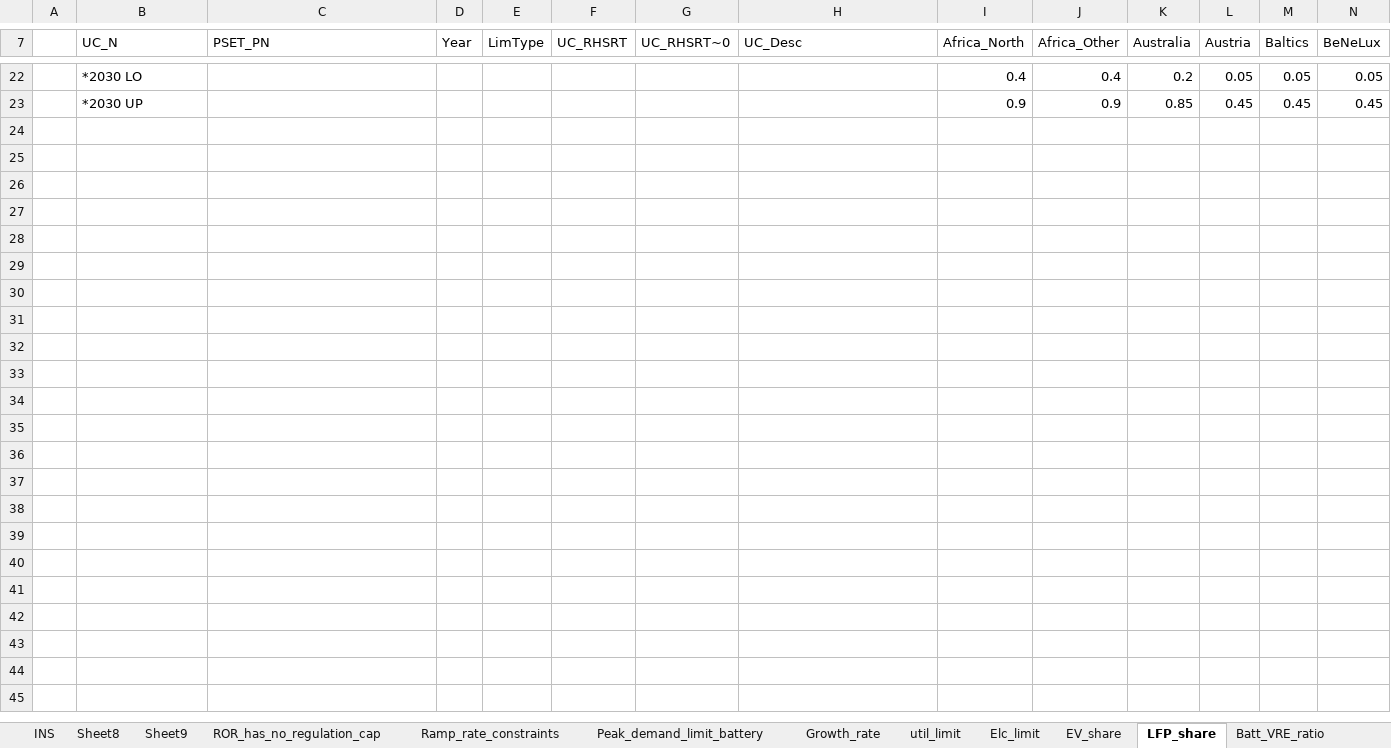
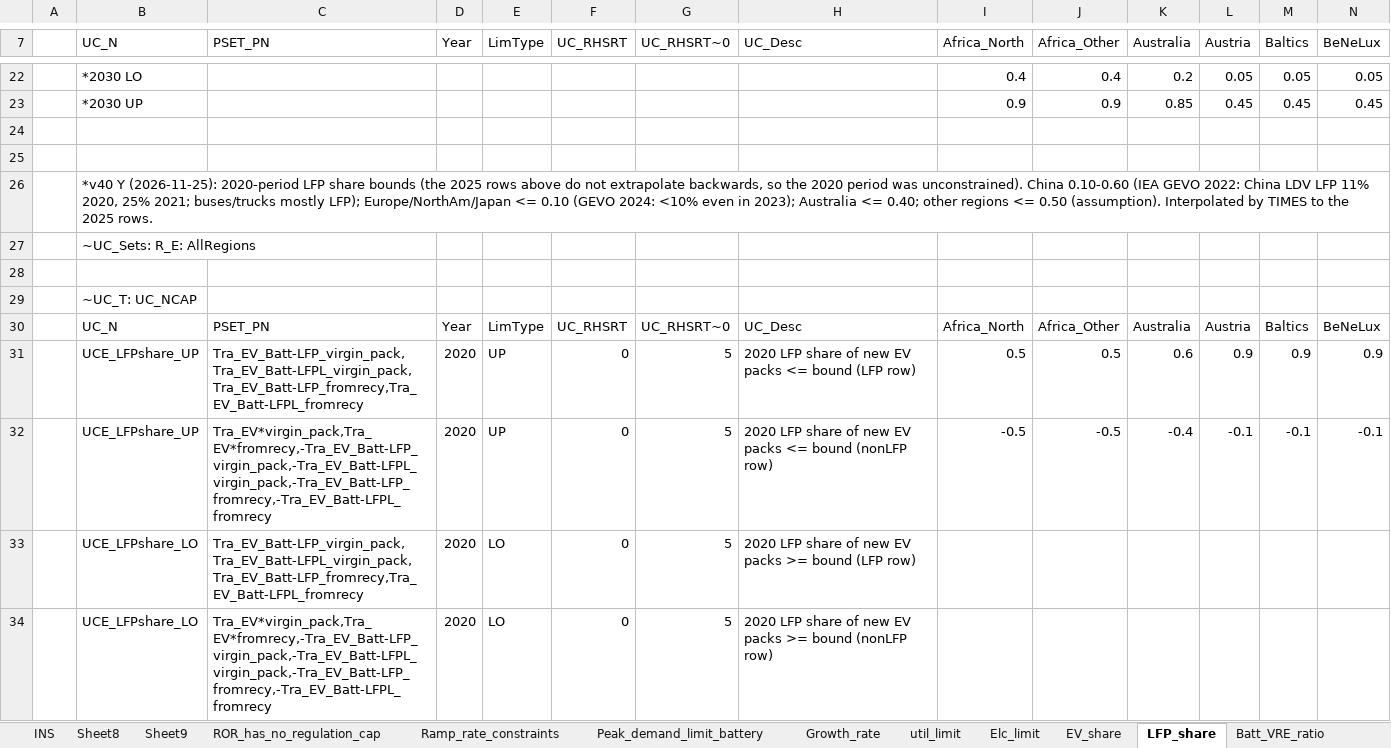
Before and after one commit to seanli12354/KiNESYS_BattCircularity-main, an Excel workbook: SuppXLS/Scen_zAK_fixes.xlsx, sheet LFP_share, drawn as a sheet; only a part is shown, gaps mark what is left out; values as stored, in another font and other column widths than the file's, no borders; rows hold the shown columns only; the diff names each change by its address in the sheet, - before the commit and + after, or states it on an @@ line.

Commit message:
Add files via upload

```diff
--- a/SuppXLS/Scen_zAK_fixes.xlsx (sheet LFP_share)
+++ b/SuppXLS/Scen_zAK_fixes.xlsx (sheet LFP_share)
+row 24: (empty)
+row 25: (empty)
+row 26:  | *v40 Y (2026-11-25): 2020-period LFP share bounds (the 2025 rows above do not extrapolate backwards, so the 2020 period was unconstrained). China 0.10-0.60 (IEA GEVO 2022: China LDV LFP 11% 2020, 25% 2021; buses/trucks mostly LFP); Europe/NorthAm/Japan <= 0.10 (GEVO 2024: <10% even in 2023); Australia <= 0.40; other regions <= 0.50 (assumption). Interpolated by TIMES to the 2025 rows.
+row 27:  | ~UC_Sets: R_E: AllRegions
+row 28: (empty)
+row 29:  | ~UC_T: UC_NCAP
+row 30:  | UC_N | PSET_PN | Year | LimType | UC_RHSRT | UC_RHSRT~0 | UC_Desc | Africa_North | Africa_Other | Australia | Austria | Baltics | BeNeLux
+row 31:  | UCE_LFPshare_UP | Tra_EV_Batt-LFP_virgin_pack,Tra_EV_Batt-LFPL_virgin_pack,Tra_EV_Batt-LFP_fromrecy,Tra_EV_Batt-LFPL_fromrecy | 2020 | UP | 0 | 5 | 2020 LFP share of new EV packs <= bound (LFP row) | 0.5 | 0.5 | 0.6 | 0.9 | 0.9 | 0.9
+row 32:  | UCE_LFPshare_UP | Tra_EV*virgin_pack,Tra_EV*fromrecy,-Tra_EV_Batt-LFP_virgin_pack,-Tra_EV_Batt-LFPL_virgin_pack,-Tra_EV_Batt-LFP_fromrecy,-Tra_EV_Batt-LFPL_fromrecy | 2020 | UP | 0 | 5 | 2020 LFP share of new EV packs <= bound (nonLFP row) | -0.5 | -0.5 | -0.4 | -0.1 | -0.1 | -0.1
+row 33:  | UCE_LFPshare_LO | Tra_EV_Batt-LFP_virgin_pack,Tra_EV_Batt-LFPL_virgin_pack,Tra_EV_Batt-LFP_fromrecy,Tra_EV_Batt-LFPL_fromrecy | 2020 | LO | 0 | 5 | 2020 LFP share of new EV packs >= bound (LFP row)
+row 34:  | UCE_LFPshare_LO | Tra_EV*virgin_pack,Tra_EV*fromrecy,-Tra_EV_Batt-LFP_virgin_pack,-Tra_EV_Batt-LFPL_virgin_pack,-Tra_EV_Batt-LFP_fromrecy,-Tra_EV_Batt-LFPL_fromrecy | 2020 | LO | 0 | 5 | 2020 LFP share of new EV packs >= bound (nonLFP row)
```
Also changed, not shown: sheet Chem_share_IEA.
